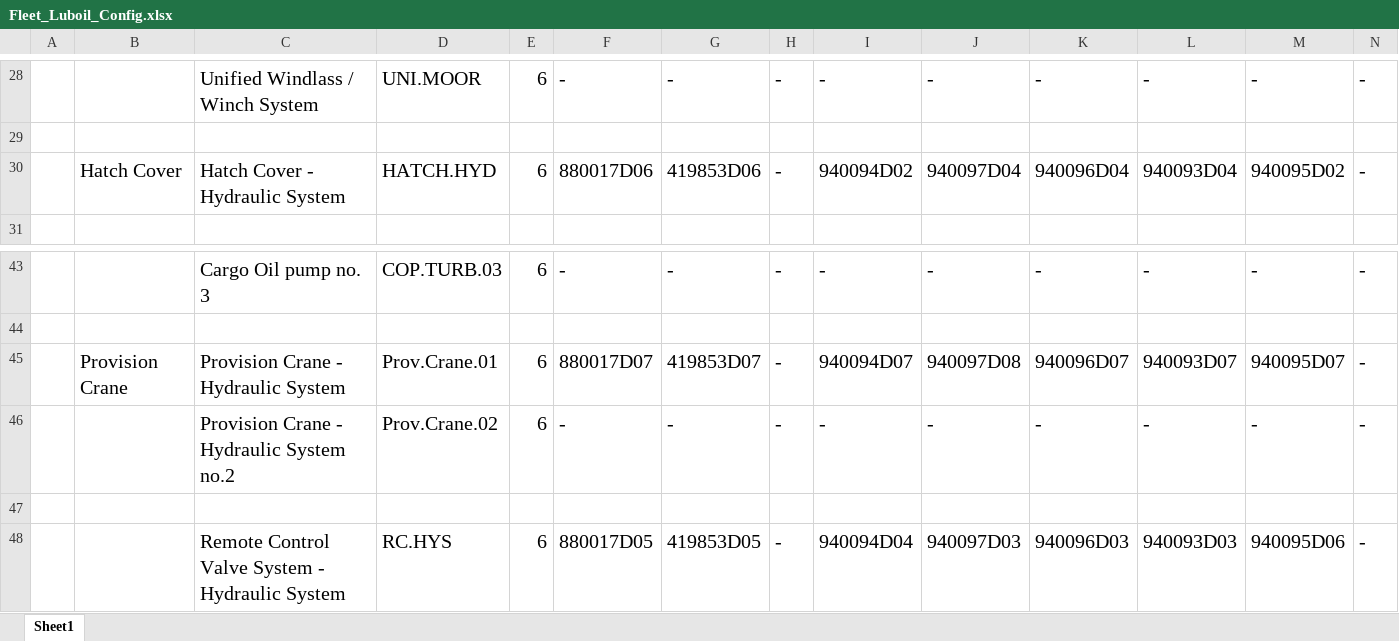
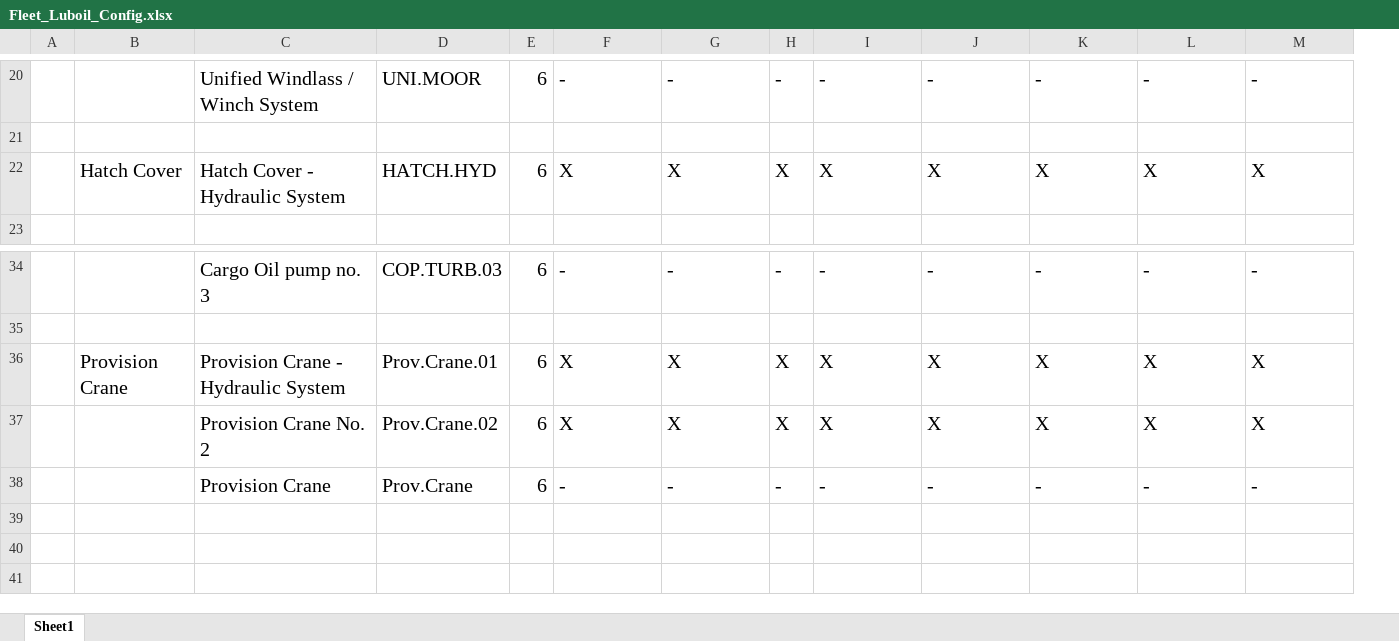
Before and after one commit to Staunch-Software/Workplace, an Excel workbook: Aepms-backend/data/Fleet_Luboil_Config.xlsx, sheet Sheet1, drawn as a sheet; only a part is shown, gaps mark what is left out; values as stored, in another font and other column widths than the file's, no borders; removed rows and columns are numbered as before the commit, all else as after; the diff covers the shown part only; the diff names each change by its address in the sheet, - before the commit and + after, or states it on an @@ line.

```diff
--- a/Aepms-backend/data/Fleet_Luboil_Config.xlsx (sheet Sheet1)
+++ b/Aepms-backend/data/Fleet_Luboil_Config.xlsx (sheet Sheet1)
-column N, rows 28-30: - |  | -; rows 43-46: - |  | - | -
-F22: 880017D06
+F22: X
-G22: 419853D06
+G22: X
-H22: -
+H22: X
-I22: 940094D02
+I22: X
-J22: 940097D04
+J22: X
-K22: 940096D04
+K22: X
-L22: 940093D04
+L22: X
-M22: 940095D02
+M22: X
-F36: 880017D07
+F36: X
-G36: 419853D07
+G36: X
-H36: -
+H36: X
-I36: 940094D07
+I36: X
-J36: 940097D08
+J36: X
-K36: 940096D07
+K36: X
-L36: 940093D07
+L36: X
-M36: 940095D07
+M36: X
+row 37:  |  | Provision Crane No. 2 | Prov.Crane.02 | 6 | X | X | X | X | X | X | X | X
-C38: Provision Crane - Hydraulic System no.2
+C38: Provision Crane
-D38: Prov.Crane.02
+D38: Prov.Crane
-row 47: (empty)
-row 48:  |  | Remote Control Valve System - Hydraulic System | RC.HYS | 6 | 880017D05 | 419853D05 | - | 940094D04 | 940097D03 | 940096D03 | 940093D03 | 940095D06 | -
```
Also changed, not shown: 1 added row, 10 removed rows and 80 edited cells elsewhere in this sheet, Aepms-backend/data/ae_shop_trial.xlsx.
